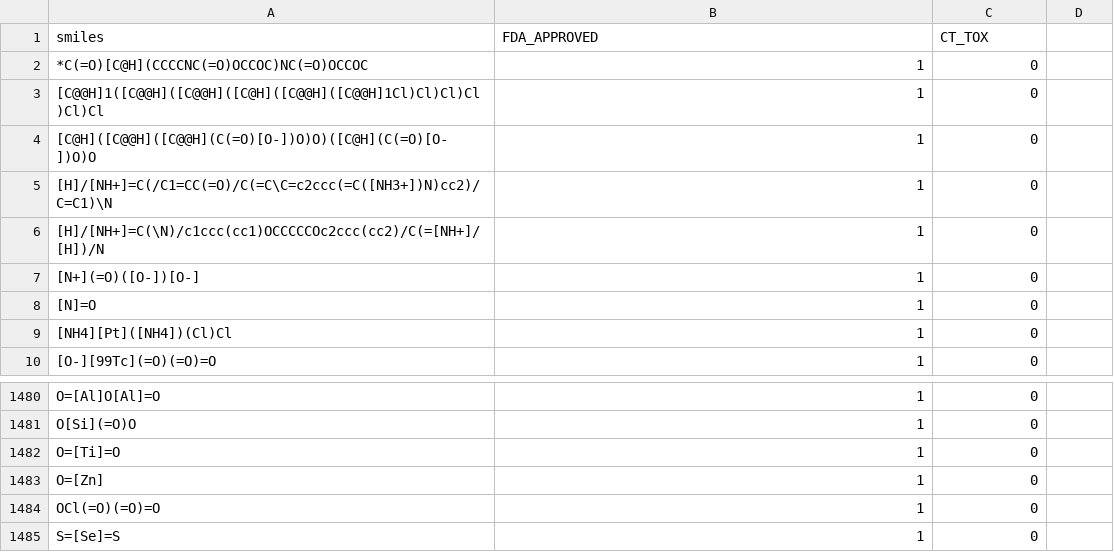
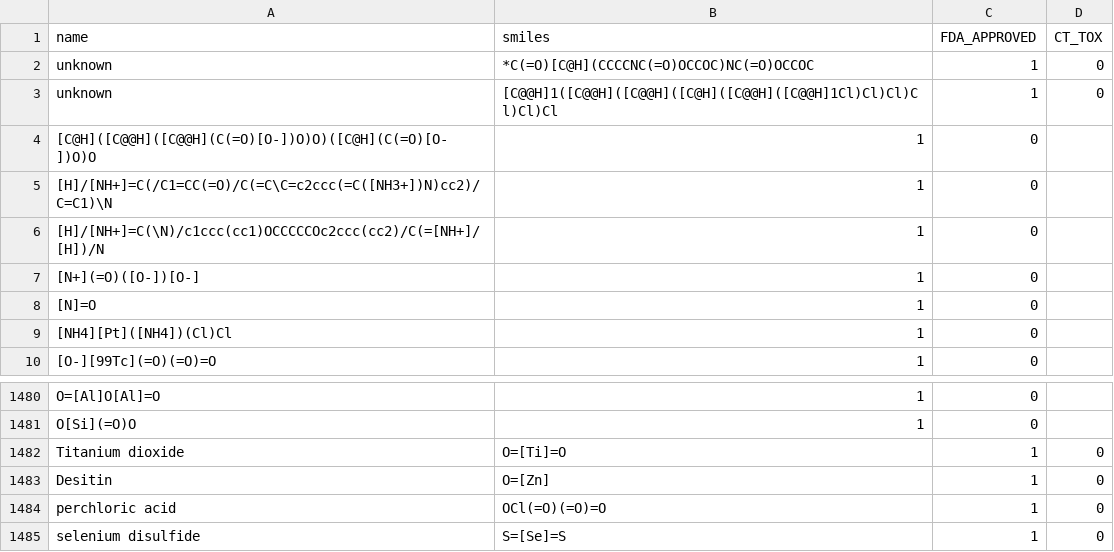
Before and after one commit to jwinn19464/Molecule-project, a CSV file: clintox.csv, drawn as a sheet; only a part is shown, gaps mark what is left out; removed rows and columns are numbered as before the commit, all else as after; the diff names each change by its address in the sheet, - before the commit and + after, or states it on an @@ line.

Commit message:
Partially added names

```diff
--- a/clintox.csv
+++ b/clintox.csv
-row 1: smiles | FDA_APPROVED | CT_TOX
-row 2: *C(=O)[C@H](CCCCNC(=O)OCCOC)NC(=O)OCCOC | 1 | 0
-row 3: [C@@H]1([C@@H]([C@@H]([C@H]([C@@H]([C@@H]1Cl)Cl)Cl)Cl)Cl)Cl | 1 | 0
+row 1: name | smiles | FDA_APPROVED | CT_TOX
+row 2: unknown | *C(=O)[C@H](CCCCNC(=O)OCCOC)NC(=O)OCCOC | 1 | 0
+row 3: unknown | [C@@H]1([C@@H]([C@@H]([C@H]([C@@H]([C@@H]1Cl)Cl)Cl)Cl)Cl)Cl | 1 | 0
-row 1482: O=[Ti]=O | 1 | 0
-row 1483: O=[Zn] | 1 | 0
-row 1484: OCl(=O)(=O)=O | 1 | 0
-row 1485: S=[Se]=S | 1 | 0
+row 1482: Titanium dioxide | O=[Ti]=O | 1 | 0
+row 1483: Desitin | O=[Zn] | 1 | 0
+row 1484: perchloric acid | OCl(=O)(=O)=O | 1 | 0
+row 1485: selenium disulfide | S=[Se]=S | 1 | 0
```
